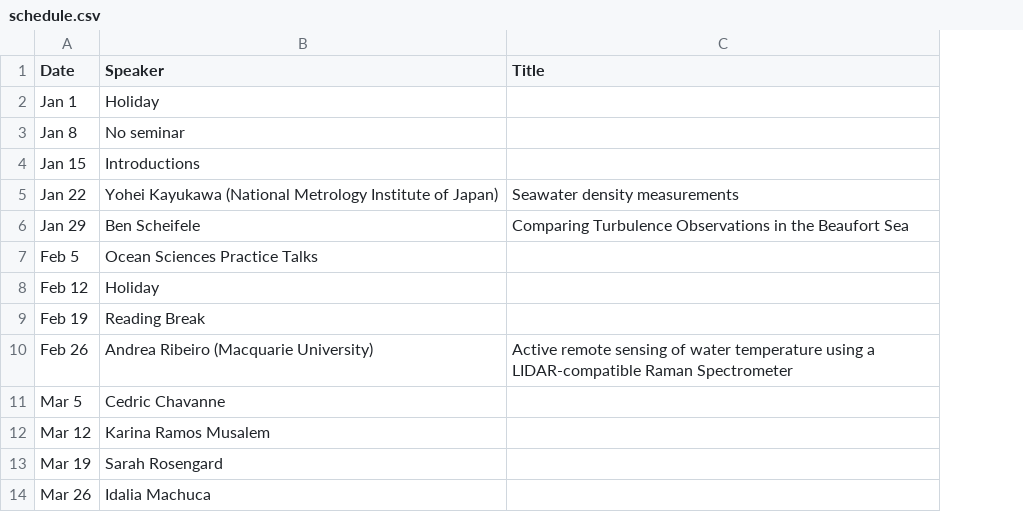
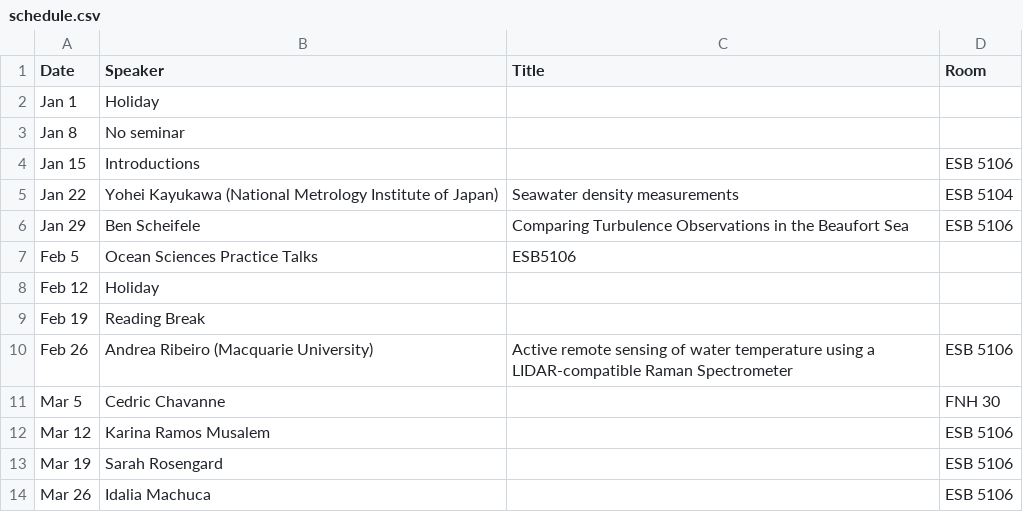
Before and after one commit to danielrobb/phys-ocgy-seminars, a CSV file: schedule.csv, drawn as a sheet; only a part is shown; the diff names each change by its address in the sheet, - before the commit and + after, or states it on an @@ line.

Commit message:
Add rooms

```diff
--- a/schedule.csv
+++ b/schedule.csv
+column D (Room), rows 4-14: ESB 5106 | ESB 5104 | ESB 5106 |  |  |  | ESB 5106 | FNH 30 | ESB 5106 | ESB 5106 | ESB 5106
-C7 (Title): (empty)
+C7 (Title): ESB5106
```
Also changed, not shown: 1 other file.
